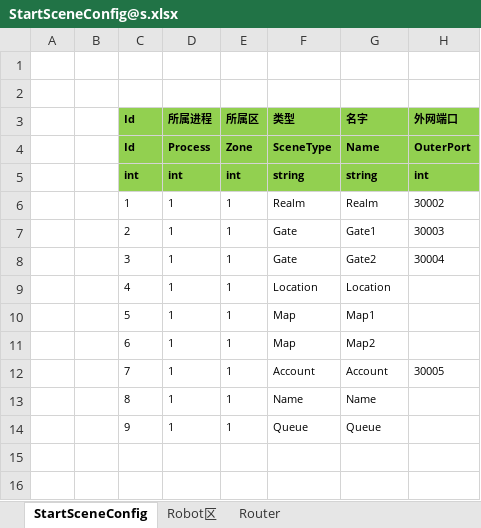
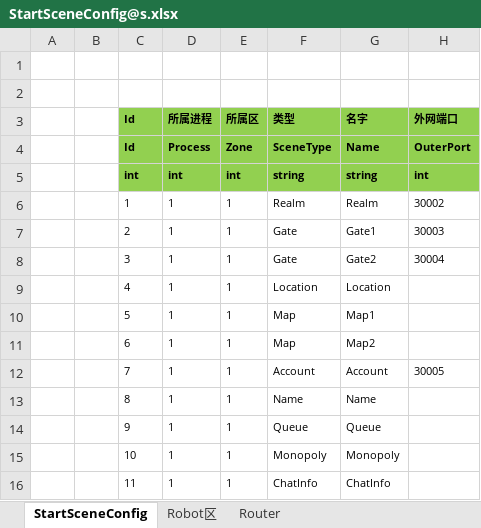
Before and after one commit to zerohualin/Run, an Excel workbook: Unity/Assets/Config/Excel/StartConfig/Localhost/StartSceneConfig@s.xlsx, sheet StartSceneConfig, drawn as a sheet; values as stored, in another font and other column widths than the file's, no borders; the diff names each change by its address in the sheet, - before the commit and + after, or states it on an @@ line.

```diff
--- a/Unity/Assets/Config/Excel/StartConfig/Localhost/StartSceneConfig@s.xlsx (sheet StartSceneConfig)
+++ b/Unity/Assets/Config/Excel/StartConfig/Localhost/StartSceneConfig@s.xlsx (sheet StartSceneConfig)
+row 15:  |  | 10 | 1 | 1 | Monopoly | Monopoly
+row 16:  |  | 11 | 1 | 1 | ChatInfo | ChatInfo
```
Also changed, not shown: 36 other files.
